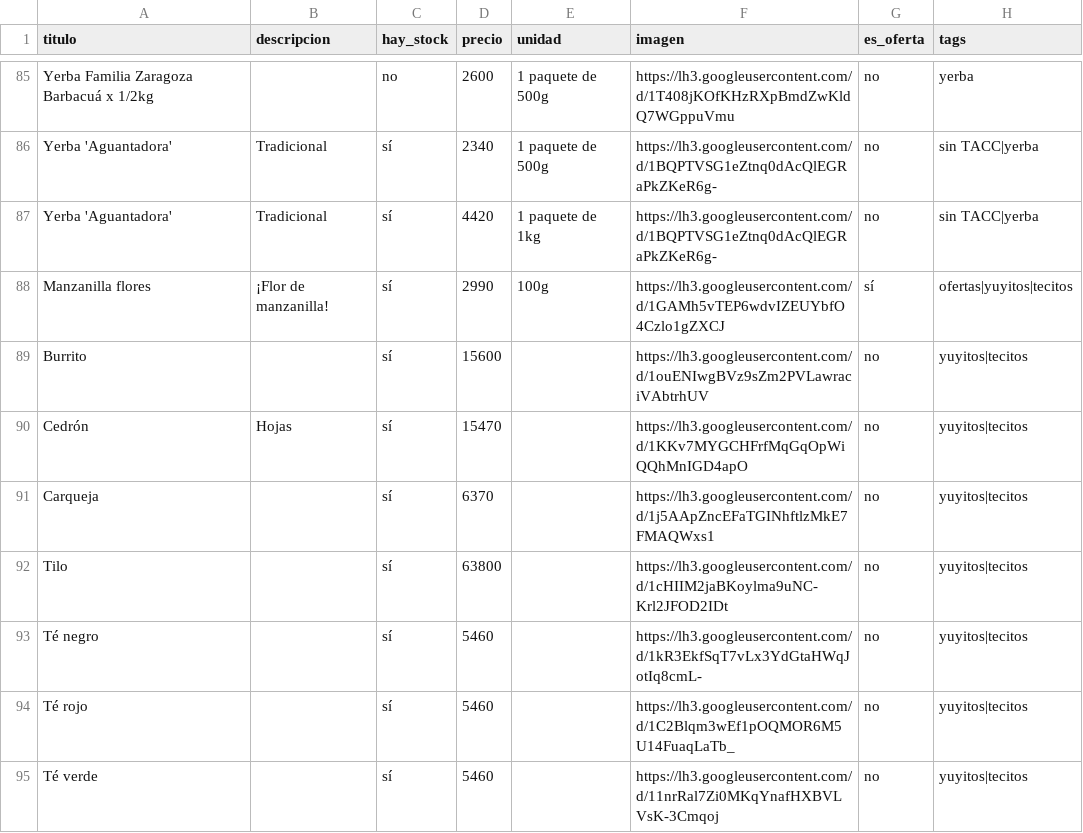
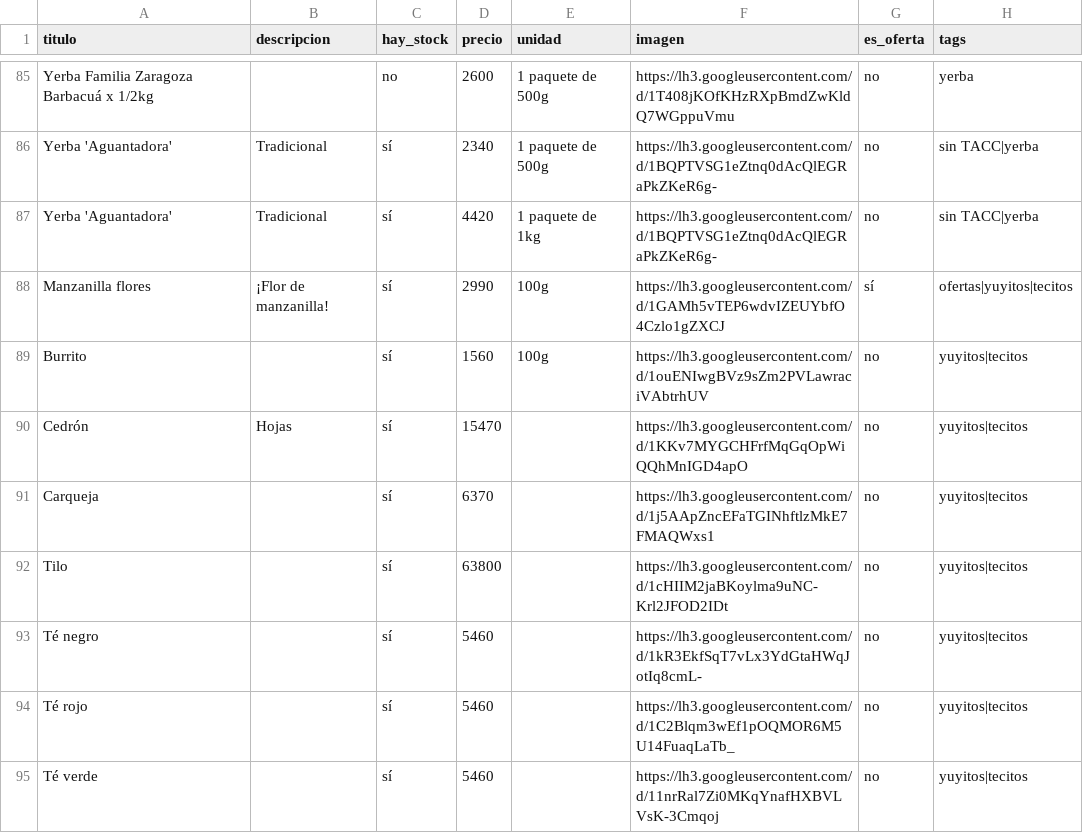
Before and after one commit to dietetica/productos, a CSV file: lista.csv, drawn as a sheet; only a part is shown, gaps mark what is left out.

Commit message:
Actualización automática de productos

```diff
--- a/lista.csv
+++ b/lista.csv
@@ -88,3 +88,3 @@ Yerba 'Aguantadora',Tradicional,sí,4420,1 paquete de 1kg,https://lh3.googleuser
 Manzanilla flores,¡Flor de manzanilla!,sí,2990,100g,https://lh3.googleusercontent.com/d/1GAMh5vTEP6wdvIZEUYbfO4Czlo1gZXCJ,sí,ofertas|yuyitos|tecitos
-Burrito,,sí,15600,,https://lh3.googleusercontent.com/d/1ouENIwgBVz9sZm2PVLawraciVAbtrhUV,no,yuyitos|tecitos
+Burrito,,sí,1560,100g,https://lh3.googleusercontent.com/d/1ouENIwgBVz9sZm2PVLawraciVAbtrhUV,no,yuyitos|tecitos
 Cedrón,Hojas,sí,15470,,https://lh3.googleusercontent.com/d/1KKv7MYGCHFrfMqGqOpWiQQhMnIGD4apO,no,yuyitos|tecitos
```
